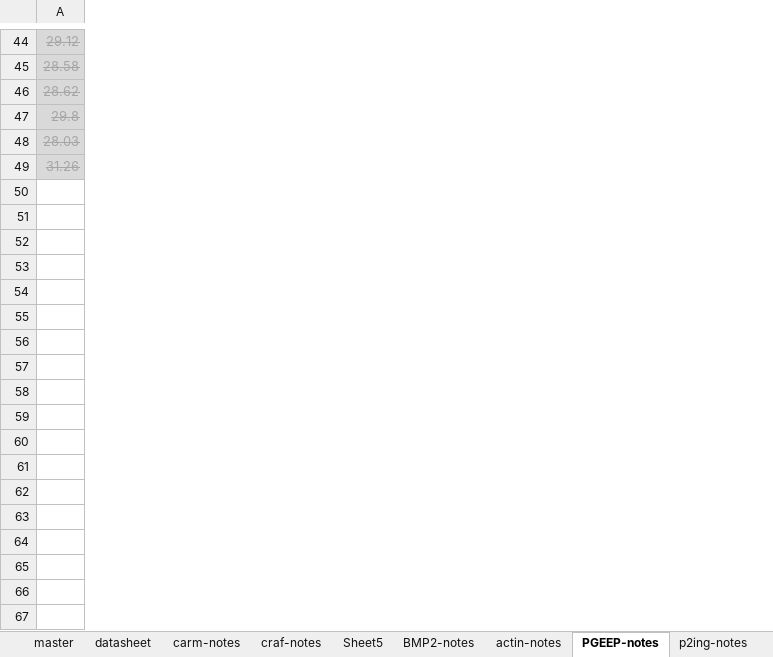
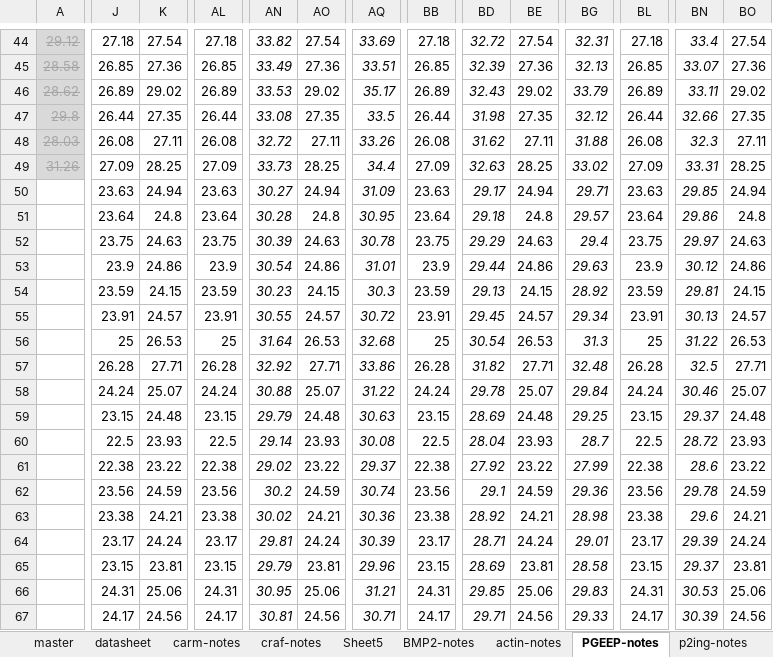
Before and after one commit to jheare/Resilience-Project, an Excel workbook: qPCR data/Compiled_Ctvalues_080715.xlsx, sheet PGEEP-notes, drawn as a sheet; only a part is shown, gaps mark what is left out; values as stored, in another font and other column widths than the file's, no borders; charts and pictures not drawn; rows hold the shown columns only; the diff covers the shown part only; the diff names each change by its address in the sheet, - before the commit and + after, or states it on an @@ line.

Commit message:
PGEEP4 mech reps added

```diff
--- a/qPCR data/Compiled_Ctvalues_080715.xlsx (sheet PGEEP-notes)
+++ b/qPCR data/Compiled_Ctvalues_080715.xlsx (sheet PGEEP-notes)
+column J, rows 44-49: 27.18 | 26.85 | 26.89 | 26.44 | 26.08 | 27.09
+column K, rows 44-49: 27.54 | 27.36 | 29.02 | 27.35 | 27.11 | 28.25
+column AL, rows 44-49: 27.18 | 26.85 | 26.89 | 26.44 | 26.08 | 27.09
+column AN, rows 44-49: 33.82 | 33.49 | 33.53 | 33.08 | 32.72 | 33.73
+column AO, rows 44-49: 27.54 | 27.36 | 29.02 | 27.35 | 27.11 | 28.25
+column AQ, rows 44-49: 33.69 | 33.51 | 35.17 | 33.5 | 33.26 | 34.4
+column BB, rows 44-49: 27.18 | 26.85 | 26.89 | 26.44 | 26.08 | 27.09
+column BD, rows 44-49: 32.72 | 32.39 | 32.43 | 31.98 | 31.62 | 32.63
+column BE, rows 44-49: 27.54 | 27.36 | 29.02 | 27.35 | 27.11 | 28.25
+column BG, rows 44-49: 32.31 | 32.13 | 33.79 | 32.12 | 31.88 | 33.02
+column BL, rows 44-49: 27.18 | 26.85 | 26.89 | 26.44 | 26.08 | 27.09
+column BN, rows 44-49: 33.4 | 33.07 | 33.11 | 32.66 | 32.3 | 33.31
+column BO, rows 44-49: 27.54 | 27.36 | 29.02 | 27.35 | 27.11 | 28.25
+row 50:  | 23.63 | 24.94 | 23.63 | 30.27 | 24.94 | 31.09 | 23.63 | 29.17 | 24.94 | 29.71 | 23.63 | 29.85 | 24.94
+row 51:  | 23.64 | 24.8 | 23.64 | 30.28 | 24.8 | 30.95 | 23.64 | 29.18 | 24.8 | 29.57 | 23.64 | 29.86 | 24.8
+row 52:  | 23.75 | 24.63 | 23.75 | 30.39 | 24.63 | 30.78 | 23.75 | 29.29 | 24.63 | 29.4 | 23.75 | 29.97 | 24.63
+row 53:  | 23.9 | 24.86 | 23.9 | 30.54 | 24.86 | 31.01 | 23.9 | 29.44 | 24.86 | 29.63 | 23.9 | 30.12 | 24.86
+row 54:  | 23.59 | 24.15 | 23.59 | 30.23 | 24.15 | 30.3 | 23.59 | 29.13 | 24.15 | 28.92 | 23.59 | 29.81 | 24.15
+row 55:  | 23.91 | 24.57 | 23.91 | 30.55 | 24.57 | 30.72 | 23.91 | 29.45 | 24.57 | 29.34 | 23.91 | 30.13 | 24.57
+row 56:  | 25 | 26.53 | 25 | 31.64 | 26.53 | 32.68 | 25 | 30.54 | 26.53 | 31.3 | 25 | 31.22 | 26.53
+row 57:  | 26.28 | 27.71 | 26.28 | 32.92 | 27.71 | 33.86 | 26.28 | 31.82 | 27.71 | 32.48 | 26.28 | 32.5 | 27.71
+row 58:  | 24.24 | 25.07 | 24.24 | 30.88 | 25.07 | 31.22 | 24.24 | 29.78 | 25.07 | 29.84 | 24.24 | 30.46 | 25.07
+row 59:  | 23.15 | 24.48 | 23.15 | 29.79 | 24.48 | 30.63 | 23.15 | 28.69 | 24.48 | 29.25 | 23.15 | 29.37 | 24.48
+row 60:  | 22.5 | 23.93 | 22.5 | 29.14 | 23.93 | 30.08 | 22.5 | 28.04 | 23.93 | 28.7 | 22.5 | 28.72 | 23.93
+row 61:  | 22.38 | 23.22 | 22.38 | 29.02 | 23.22 | 29.37 | 22.38 | 27.92 | 23.22 | 27.99 | 22.38 | 28.6 | 23.22
+row 62:  | 23.56 | 24.59 | 23.56 | 30.2 | 24.59 | 30.74 | 23.56 | 29.1 | 24.59 | 29.36 | 23.56 | 29.78 | 24.59
+row 63:  | 23.38 | 24.21 | 23.38 | 30.02 | 24.21 | 30.36 | 23.38 | 28.92 | 24.21 | 28.98 | 23.38 | 29.6 | 24.21
+row 64:  | 23.17 | 24.24 | 23.17 | 29.81 | 24.24 | 30.39 | 23.17 | 28.71 | 24.24 | 29.01 | 23.17 | 29.39 | 24.24
+row 65:  | 23.15 | 23.81 | 23.15 | 29.79 | 23.81 | 29.96 | 23.15 | 28.69 | 23.81 | 28.58 | 23.15 | 29.37 | 23.81
+row 66:  | 24.31 | 25.06 | 24.31 | 30.95 | 25.06 | 31.21 | 24.31 | 29.85 | 25.06 | 29.83 | 24.31 | 30.53 | 25.06
+row 67:  | 24.17 | 24.56 | 24.17 | 30.81 | 24.56 | 30.71 | 24.17 | 29.71 | 24.56 | 29.33 | 24.17 | 30.39 | 24.56
```
Also changed, not shown: 6 added rows and 52 added columns elsewhere in this sheet, sheet datasheet, other sheet tabs, hidden cells, charts or pictures, 1 other file.
